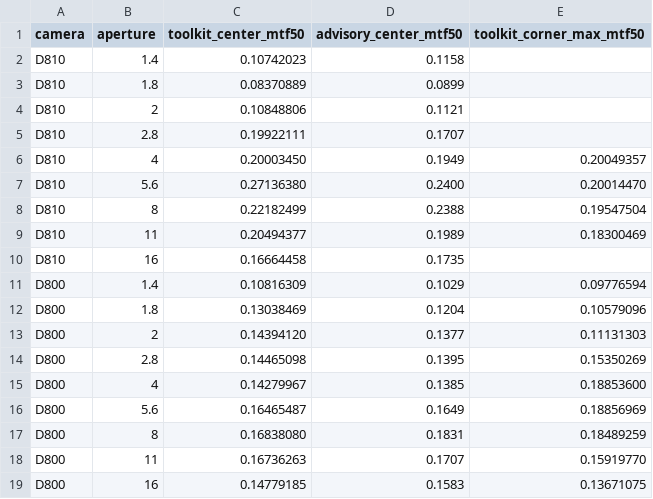
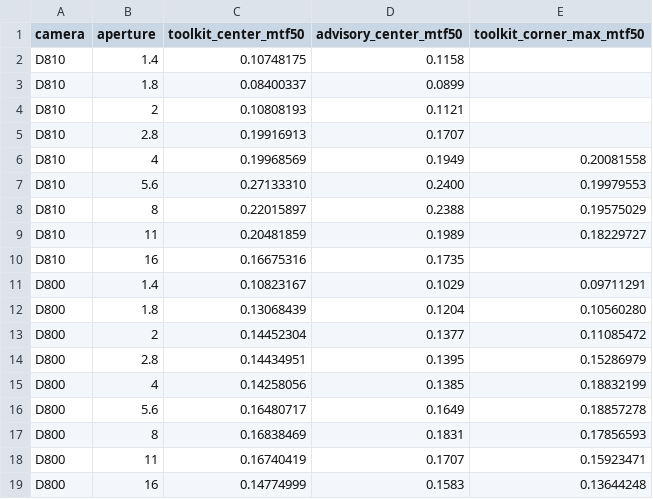
Before and after one commit to ferazambuja/cpp-camera-iq-toolkit, a CSV file: docs/data/sfr_aperture_summary.csv, drawn as a sheet.

```diff
--- a/docs/data/sfr_aperture_summary.csv
+++ b/docs/data/sfr_aperture_summary.csv
@@ -1,19 +1,19 @@
 camera,aperture,toolkit_center_mtf50,advisory_center_mtf50,toolkit_corner_max_mtf50
-D810,1.4,0.10742023,0.1158,
-D810,1.8,0.08370889,0.0899,
-D810,2,0.10848806,0.1121,
-D810,2.8,0.19922111,0.1707,
-D810,4,0.20003450,0.1949,0.20049357
-D810,5.6,0.27136380,0.2400,0.20014470
-D810,8,0.22182499,0.2388,0.19547504
-D810,11,0.20494377,0.1989,0.18300469
-D810,16,0.16664458,0.1735,
-D800,1.4,0.10816309,0.1029,0.09776594
-D800,1.8,0.13038469,0.1204,0.10579096
-D800,2,0.14394120,0.1377,0.11131303
-D800,2.8,0.14465098,0.1395,0.15350269
-D800,4,0.14279967,0.1385,0.18853600
-D800,5.6,0.16465487,0.1649,0.18856969
-D800,8,0.16838080,0.1831,0.18489259
-D800,11,0.16736263,0.1707,0.15919770
-D800,16,0.14779185,0.1583,0.13671075
+D810,1.4,0.10748175,0.1158,
+D810,1.8,0.08400337,0.0899,
+D810,2,0.10808193,0.1121,
+D810,2.8,0.19916913,0.1707,
+D810,4,0.19968569,0.1949,0.20081558
+D810,5.6,0.27133310,0.2400,0.19979553
+D810,8,0.22015897,0.2388,0.19575029
+D810,11,0.20481859,0.1989,0.18229727
+D810,16,0.16675316,0.1735,
+D800,1.4,0.10823167,0.1029,0.09711291
+D800,1.8,0.13068439,0.1204,0.10560280
+D800,2,0.14452304,0.1377,0.11085472
+D800,2.8,0.14434951,0.1395,0.15286979
+D800,4,0.14258056,0.1385,0.18832199
+D800,5.6,0.16480717,0.1649,0.18857278
+D800,8,0.16838469,0.1831,0.17856593
+D800,11,0.16740419,0.1707,0.15923471
+D800,16,0.14774999,0.1583,0.13644248
```
Also changed, not shown: docs/data/flat_field_summary.csv, 34 other files.
